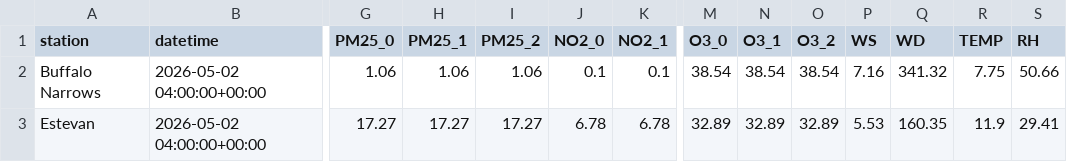
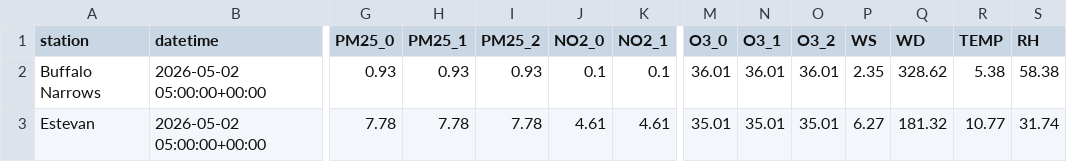
Before and after one commit to DKevinM/SK_Air_Map, a CSV file: data/forecast_input.csv, drawn as a sheet; only a part is shown, gaps mark what is left out; the diff covers the shown part only; the diff names each change by its address in the sheet, - before the commit and + after, or states it on an @@ line.

```diff
--- a/data/forecast_input.csv
+++ b/data/forecast_input.csv
-B2:B3 (datetime): 2026-05-02 04:00:00+00:00
+B2:B3 (datetime): 2026-05-02 05:00:00+00:00
-G2 (PM25_0): 1.06
+G2 (PM25_0): 0.93
-H2 (PM25_1): 1.06
+H2 (PM25_1): 0.93
-I2 (PM25_2): 1.06
+I2 (PM25_2): 0.93
-M2 (O3_0): 38.54
+M2 (O3_0): 36.01
-N2 (O3_1): 38.54
+N2 (O3_1): 36.01
-O2 (O3_2): 38.54
+O2 (O3_2): 36.01
-P2 (WS): 7.16
+P2 (WS): 2.35
-Q2 (WD): 341.32
+Q2 (WD): 328.62
-R2 (TEMP): 7.75
+R2 (TEMP): 5.38
-S2 (RH): 50.66
+S2 (RH): 58.38
-G3 (PM25_0): 17.27
+G3 (PM25_0): 7.78
-H3 (PM25_1): 17.27
+H3 (PM25_1): 7.78
-I3 (PM25_2): 17.27
+I3 (PM25_2): 7.78
-J3 (NO2_0): 6.78
+J3 (NO2_0): 4.61
-K3 (NO2_1): 6.78
+K3 (NO2_1): 4.61
-M3 (O3_0): 32.89
+M3 (O3_0): 35.01
-N3 (O3_1): 32.89
+N3 (O3_1): 35.01
-O3 (O3_2): 32.89
+O3 (O3_2): 35.01
-P3 (WS): 5.53
+P3 (WS): 6.27
-Q3 (WD): 160.35
+Q3 (WD): 181.32
-R3 (TEMP): 11.9
+R3 (TEMP): 10.77
-S3 (RH): 29.41
+S3 (RH): 31.74
```
Also changed, not shown: 63 edited cells elsewhere in this file, 1 other file.
